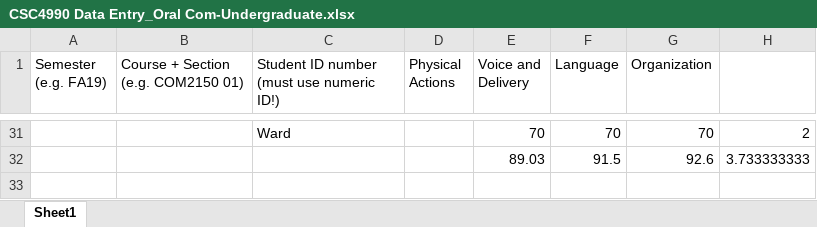
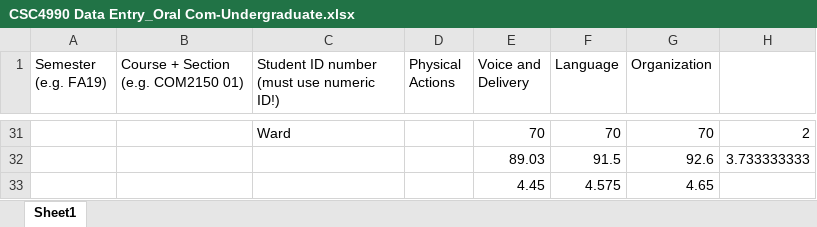
Before and after one commit to dlash02/CSC-Assessment, an Excel workbook: 2020-2021/CSC4990 Data Entry_Oral Com-Undergraduate.xlsx, sheet Sheet1, drawn as a sheet; only a part is shown, gaps mark what is left out; values as stored, in another font and other column widths than the file's, no borders; the diff names each change by its address in the sheet, - before the commit and + after, or states it on an @@ line.

```diff
--- a/2020-2021/CSC4990 Data Entry_Oral Com-Undergraduate.xlsx (sheet Sheet1)
+++ b/2020-2021/CSC4990 Data Entry_Oral Com-Undergraduate.xlsx (sheet Sheet1)
+row 33:  |  |  |  | 4.45 | 4.575 | 4.65
```
Also changed, not shown: 2020-2021/CSC4350 Writing Initiative.xlsx, 14 other files.
